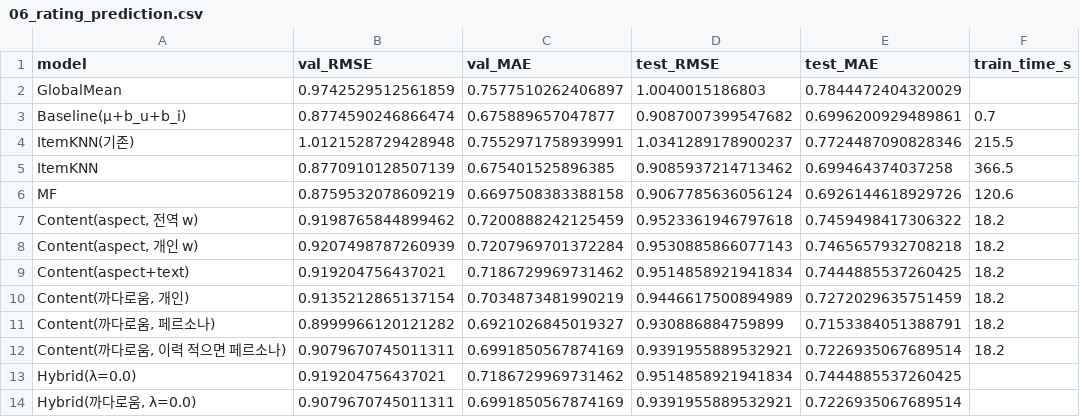
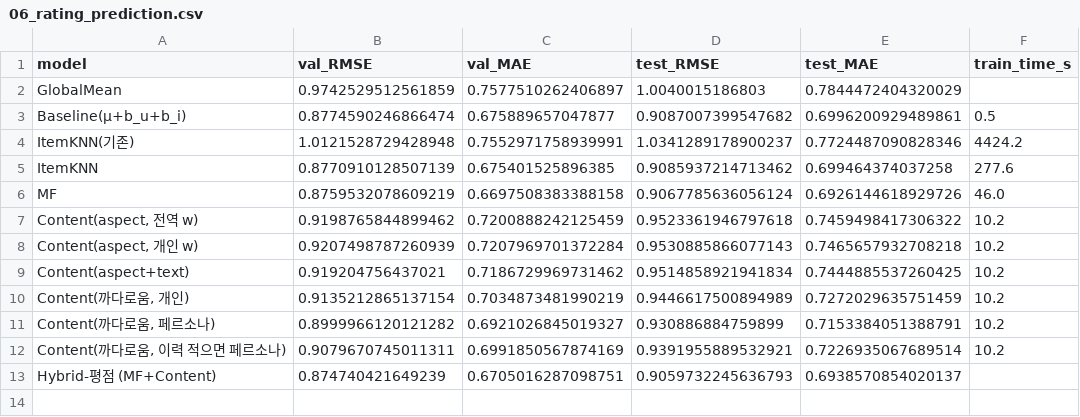
Before and after one commit to gcu-ML05/ML05_Hotel_Recommend, a CSV file: Pipeline/outputs/06_rating_prediction.csv, drawn as a sheet.

```diff
--- a/Pipeline/outputs/06_rating_prediction.csv
+++ b/Pipeline/outputs/06_rating_prediction.csv
@@ -2,13 +2,12 @@
 GlobalMean,0.9742529512561859,0.7577510262406897,1.0040015186803,0.7844472404320029,
-Baseline(μ+b_u+b_i),0.8774590246866474,0.675889657047877,0.9087007399547682,0.6996200929489861,0.7
-ItemKNN(기존),1.0121528729428948,0.7552971758939991,1.0341289178900237,0.7724487090828346,215.5
-ItemKNN,0.8770910128507139,0.675401525896385,0.9085937214713462,0.699464374037258,366.5
-MF,0.8759532078609219,0.6697508383388158,0.9067785636056124,0.6926144618929726,120.6
-"Content(aspect, 전역 w)",0.9198765844899462,0.7200888242125459,0.9523361946797618,0.7459498417306322,18.2
-"Content(aspect, 개인 w)",0.9207498787260939,0.7207969701372284,0.9530885866077143,0.7465657932708218,18.2
-Content(aspect+text),0.919204756437021,0.7186729969731462,0.9514858921941834,0.7444885537260425,18.2
-"Content(까다로움, 개인)",0.9135212865137154,0.7034873481990219,0.9446617500894989,0.7272029635751459,18.2
-"Content(까다로움, 페르소나)",0.8999966120121282,0.6921026845019327,0.930886884759899,0.7153384051388791,18.2
-"Content(까다로움, 이력 적으면 페르소나)",0.9079670745011311,0.6991850567874169,0.9391955889532921,0.7226935067689514,18.2
-Hybrid(λ=0.0),0.919204756437021,0.7186729969731462,0.9514858921941834,0.7444885537260425,
-"Hybrid(까다로움, λ=0.0)",0.9079670745011311,0.6991850567874169,0.9391955889532921,0.7226935067689514,
+Baseline(μ+b_u+b_i),0.8774590246866474,0.675889657047877,0.9087007399547682,0.6996200929489861,0.5
+ItemKNN(기존),1.0121528729428948,0.7552971758939991,1.0341289178900237,0.7724487090828346,4424.2
+ItemKNN,0.8770910128507139,0.675401525896385,0.9085937214713462,0.699464374037258,277.6
+MF,0.8759532078609219,0.6697508383388158,0.9067785636056124,0.6926144618929726,46.0
+"Content(aspect, 전역 w)",0.9198765844899462,0.7200888242125459,0.9523361946797618,0.7459498417306322,10.2
+"Content(aspect, 개인 w)",0.9207498787260939,0.7207969701372284,0.9530885866077143,0.7465657932708218,10.2
+Content(aspect+text),0.919204756437021,0.7186729969731462,0.9514858921941834,0.7444885537260425,10.2
+"Content(까다로움, 개인)",0.9135212865137154,0.7034873481990219,0.9446617500894989,0.7272029635751459,10.2
+"Content(까다로움, 페르소나)",0.8999966120121282,0.6921026845019327,0.930886884759899,0.7153384051388791,10.2
+"Content(까다로움, 이력 적으면 페르소나)",0.9079670745011311,0.6991850567874169,0.9391955889532921,0.7226935067689514,10.2
+Hybrid-평점 (MF+Content),0.874740421649239,0.6705016287098751,0.9059732245636793,0.6938570854020137,
```
Also changed, not shown: Pipeline/outputs/06_hybrid_lambda.csv, Pipeline/outputs/06_topn_by_activity.csv, 13 other files.
